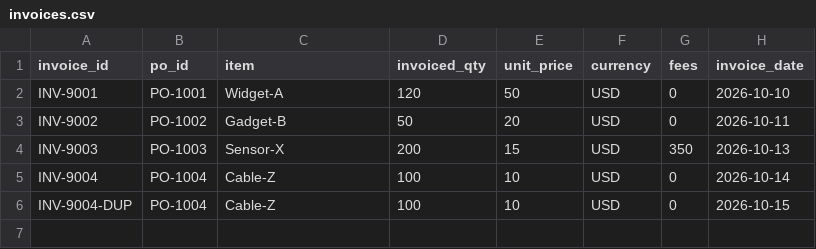
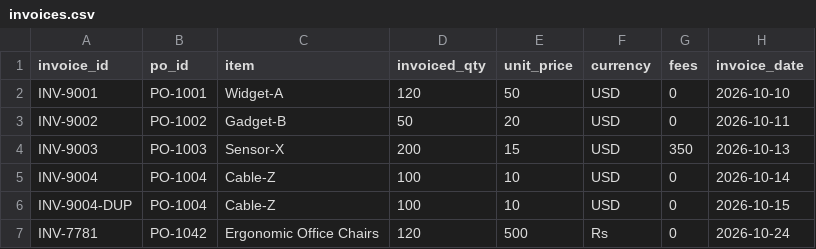
Before and after one commit to Sahrish351/TraceBack-AI-Hackathon, a CSV file: data/invoices.csv, drawn as a sheet.

```diff
--- a/data/invoices.csv
+++ b/data/invoices.csv
@@ -6 +6,2 @@ INV-9004,PO-1004,Cable-Z,100,10,USD,0,2026-10-14
 INV-9004-DUP,PO-1004,Cable-Z,100,10,USD,0,2026-10-15
+INV-7781,PO-1042,Ergonomic Office Chairs,120,500,Rs,0,2026-10-24
```
Also changed, not shown: data/contract_prices.csv, data/deliveries.csv, 12 other files.
